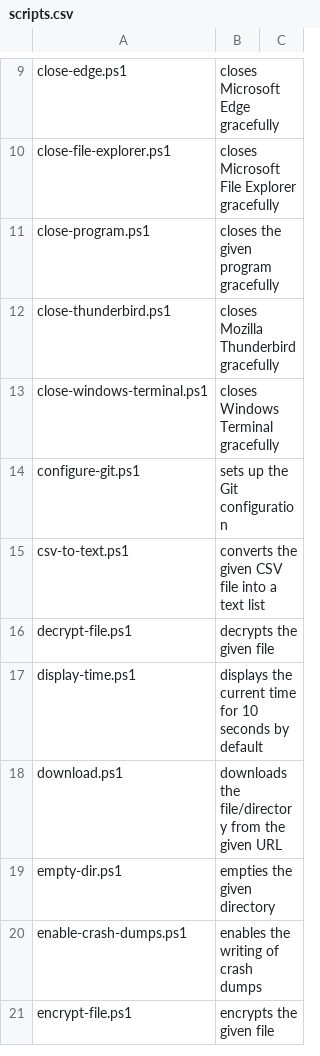
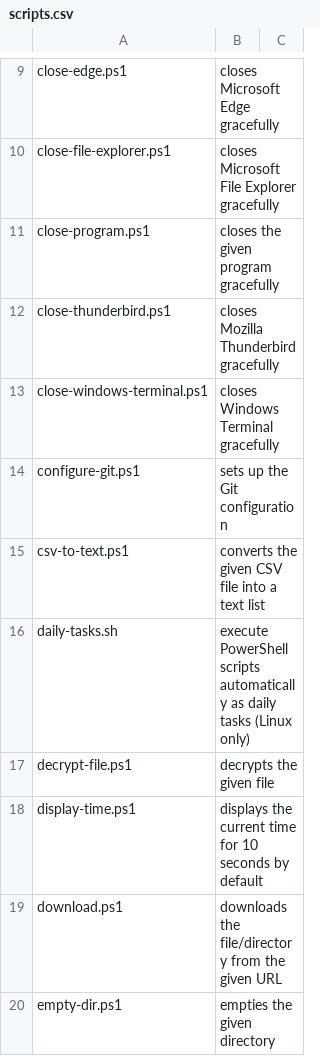
Before and after one commit to fleschutz/PowerShell, a CSV file: Data/scripts.csv, drawn as a sheet; only a part is shown, gaps mark what is left out; the shorter side is filled out with more unchanged rows; the diff names each change by its address in the sheet, - before the commit and + after, or states it on an @@ line.

Commit message:
Added daily-tasks.sh

```diff
--- a/Data/scripts.csv
+++ b/Data/scripts.csv
+row 16: daily-tasks.sh | execute PowerShell scripts automatically as daily tasks (Linux only)
```
Also changed, not shown: 2 other files.
